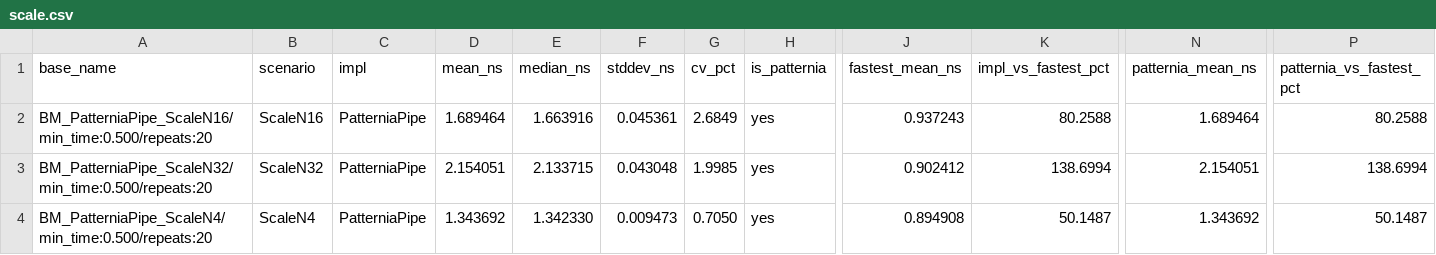
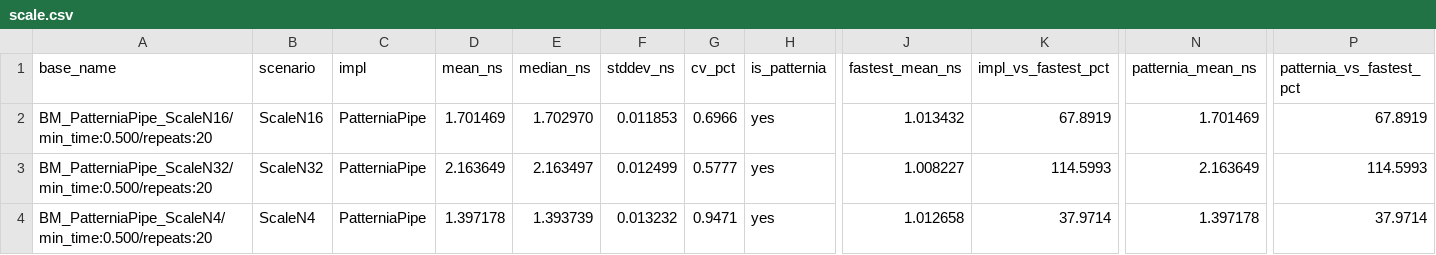
Before and after one commit to sentomk/patternia, a CSV file: assets/bench/scale.csv, drawn as a sheet; only a part is shown, gaps mark what is left out; the diff covers the shown part only; the diff names each change by its address in the sheet, - before the commit and + after, or states it on an @@ line.

```diff
--- a/assets/bench/scale.csv
+++ b/assets/bench/scale.csv
-D2 (mean_ns): 1.689464
+D2 (mean_ns): 1.701469
-E2 (median_ns): 1.663916
+E2 (median_ns): 1.702970
-F2 (stddev_ns): 0.045361
+F2 (stddev_ns): 0.011853
-G2 (cv_pct): 2.6849
+G2 (cv_pct): 0.6966
-J2 (fastest_mean_ns): 0.937243
+J2 (fastest_mean_ns): 1.013432
-K2 (impl_vs_fastest_pct): 80.2588
+K2 (impl_vs_fastest_pct): 67.8919
-N2 (patternia_mean_ns): 1.689464
+N2 (patternia_mean_ns): 1.701469
-P2 (patternia_vs_fastest_pct): 80.2588
+P2 (patternia_vs_fastest_pct): 67.8919
-D3 (mean_ns): 2.154051
+D3 (mean_ns): 2.163649
-E3 (median_ns): 2.133715
+E3 (median_ns): 2.163497
-F3 (stddev_ns): 0.043048
+F3 (stddev_ns): 0.012499
-G3 (cv_pct): 1.9985
+G3 (cv_pct): 0.5777
-J3 (fastest_mean_ns): 0.902412
+J3 (fastest_mean_ns): 1.008227
-K3 (impl_vs_fastest_pct): 138.6994
+K3 (impl_vs_fastest_pct): 114.5993
-N3 (patternia_mean_ns): 2.154051
+N3 (patternia_mean_ns): 2.163649
-P3 (patternia_vs_fastest_pct): 138.6994
+P3 (patternia_vs_fastest_pct): 114.5993
-D4 (mean_ns): 1.343692
+D4 (mean_ns): 1.397178
-E4 (median_ns): 1.342330
+E4 (median_ns): 1.393739
-F4 (stddev_ns): 0.009473
+F4 (stddev_ns): 0.013232
-G4 (cv_pct): 0.7050
+G4 (cv_pct): 0.9471
-J4 (fastest_mean_ns): 0.894908
+J4 (fastest_mean_ns): 1.012658
-K4 (impl_vs_fastest_pct): 50.1487
+K4 (impl_vs_fastest_pct): 37.9714
-N4 (patternia_mean_ns): 1.343692
+N4 (patternia_mean_ns): 1.397178
-P4 (patternia_vs_fastest_pct): 50.1487
+P4 (patternia_vs_fastest_pct): 37.9714
```
Also changed, not shown: 80 edited cells elsewhere in this file, 5 other files.
